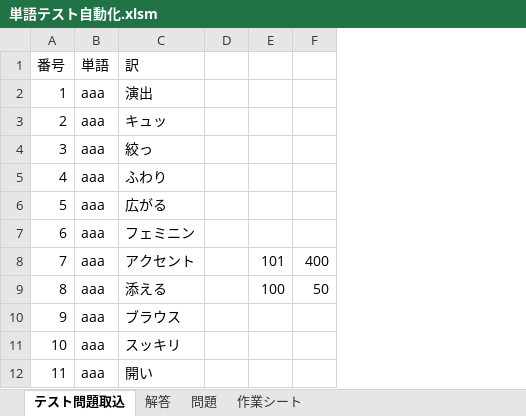
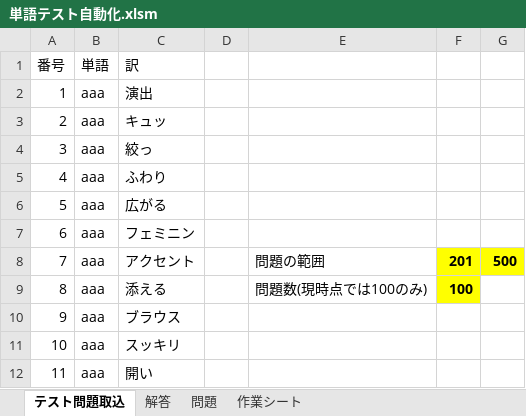
Before and after one commit to kyatasshi/English-test, an Excel workbook: Excel/単語テスト自動化.xlsm, sheet テスト問題取込, drawn as a sheet; only a part is shown; values as stored, in another font and other column widths than the file's, no borders; charts and pictures not drawn; removed rows and columns are numbered as before the commit, all else as after; the diff names each change by its address in the sheet, - before the commit and + after, or states it on an @@ line.

```diff
--- a/Excel/単語テスト自動化.xlsm (sheet テスト問題取込)
+++ b/Excel/単語テスト自動化.xlsm (sheet テスト問題取込)
+column E, rows 8-9: 問題の範囲 | 問題数(現時点では100のみ)
-column F, rows 8-9: 400 | 50
+column G, row 8: 500
-F8: 101
+F8: 201
@@ F8:F9 fill: none → #FFFF00, bold: off → on @@
```
Also changed, not shown: sheet 解答, sheet 作業シート, sheet 問題, charts or pictures.
